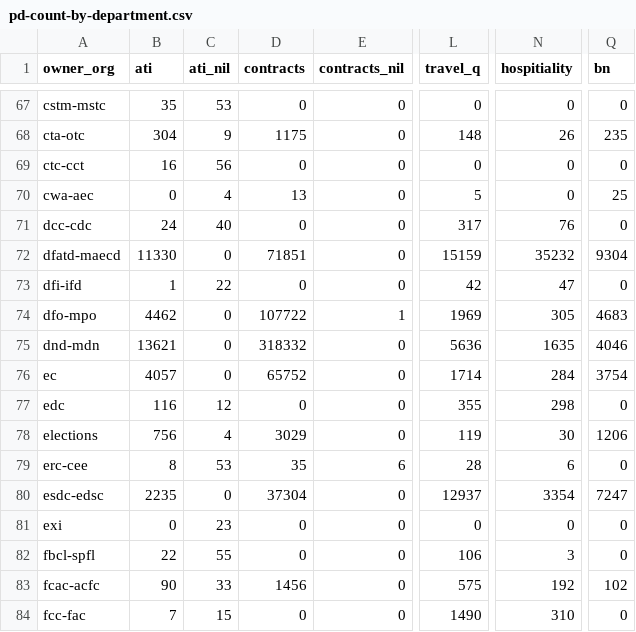
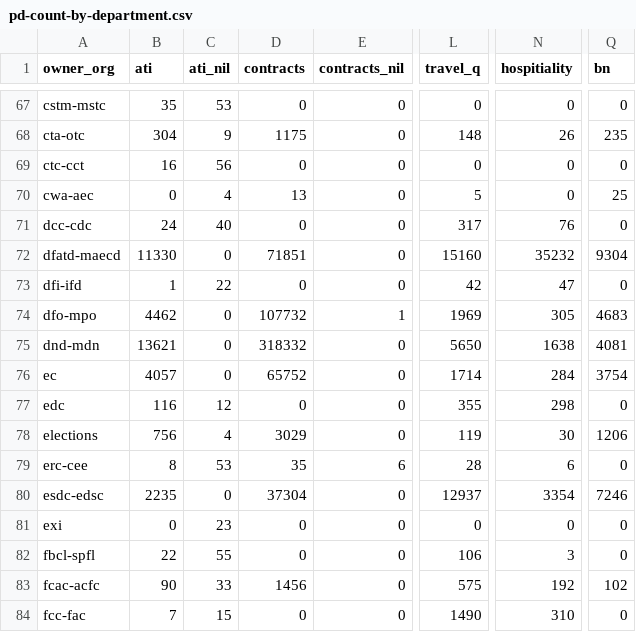
Before and after one commit to PatLittle/OpenGov_R_Scripts, a CSV file: pd-count-by-department.csv, drawn as a sheet; only a part is shown, gaps mark what is left out; the diff covers the shown part only; the diff names each change by its address in the sheet, - before the commit and + after, or states it on an @@ line.

```diff
--- a/pd-count-by-department.csv
+++ b/pd-count-by-department.csv
-L72 (travel_q): 15159
+L72 (travel_q): 15160
-D74 (contracts): 107722
+D74 (contracts): 107732
-L75 (travel_q): 5636
+L75 (travel_q): 5650
-N75 (hospitiality): 1635
+N75 (hospitiality): 1638
-Q75 (bn): 4046
+Q75 (bn): 4081
-Q80 (bn): 7247
+Q80 (bn): 7246
```
Also changed, not shown: 42 edited cells elsewhere in this file.
